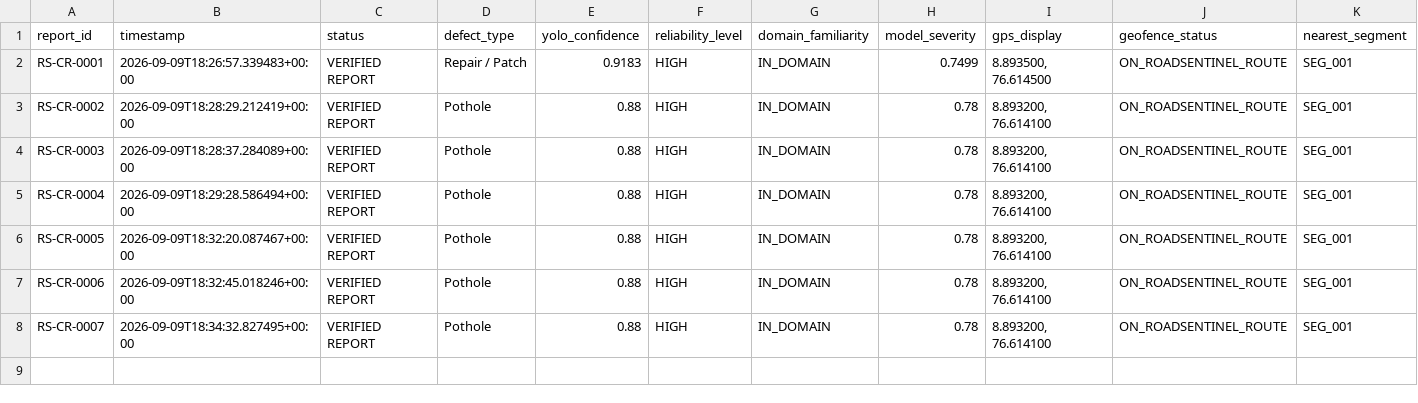
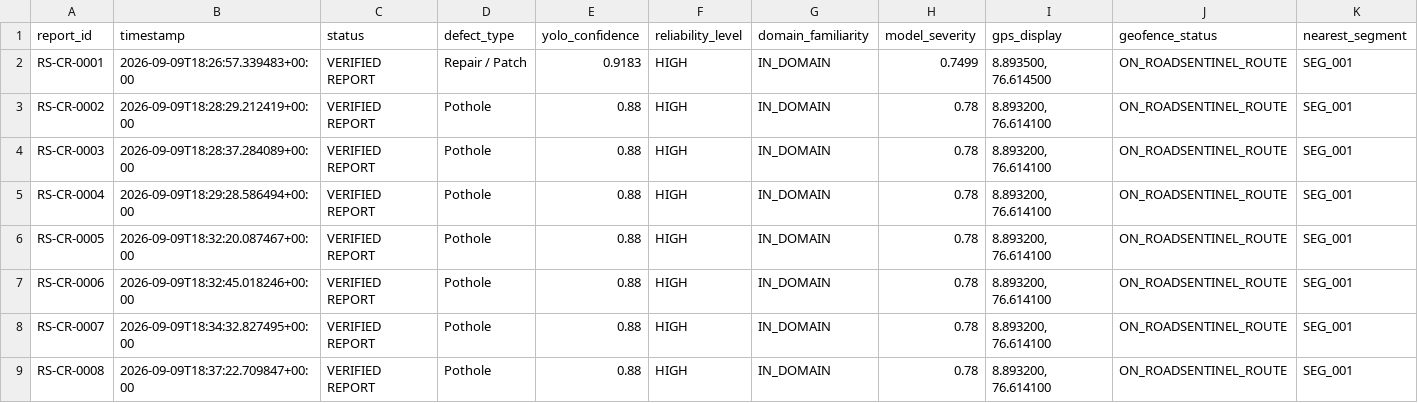
Before and after one commit to nitinn889/roadsentinel, a CSV file: driver_dashboard/data/citizen_reports/reports_manifest.csv, drawn as a sheet; only a part is shown; rows hold the shown columns only; the diff names each change by its address in the sheet, - before the commit and + after, or states it on an @@ line.

```diff
--- a/driver_dashboard/data/citizen_reports/reports_manifest.csv
+++ b/driver_dashboard/data/citizen_reports/reports_manifest.csv
+row 9: RS-CR-0008 | 2026-09-09T18:37:22.709847+00:00 | VERIFIED REPORT | Pothole | 0.88 | HIGH | IN_DOMAIN | 0.78 | 8.893200, 76.614100 | ON_ROADSENTINEL_ROUTE | SEG_001
```
Also changed, not shown: 5 other files.
